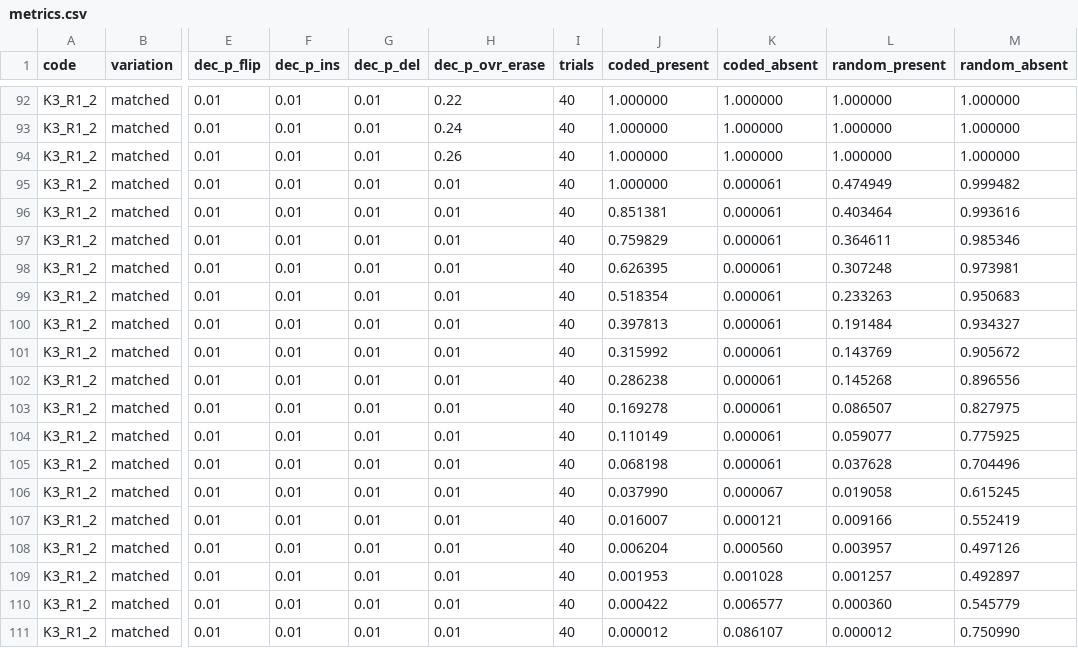
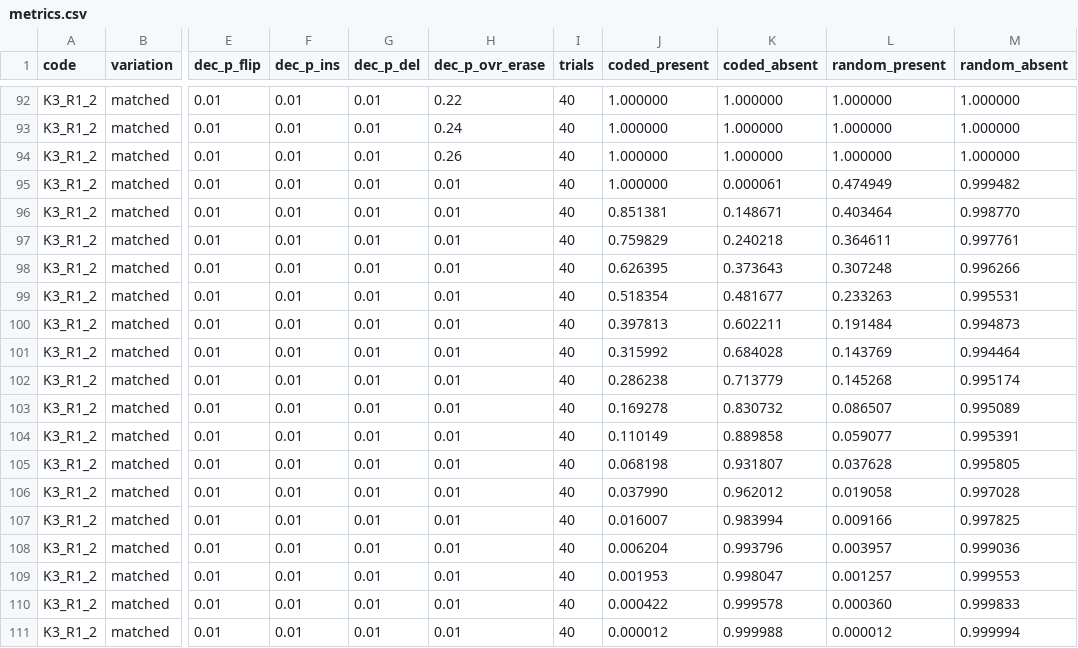
Before and after one commit to bnybor/drifty, a CSV file: metrics/detect_clean/tuned/metrics.csv, drawn as a sheet; only a part is shown, gaps mark what is left out; the diff covers the shown part only; the diff names each change by its address in the sheet, - before the commit and + after, or states it on an @@ line.

```diff
--- a/metrics/detect_clean/tuned/metrics.csv
+++ b/metrics/detect_clean/tuned/metrics.csv
-K96 (coded_absent): 0.000061
+K96 (coded_absent): 0.148671
-M96 (random_absent): 0.993616
+M96 (random_absent): 0.998770
-K97 (coded_absent): 0.000061
+K97 (coded_absent): 0.240218
-M97 (random_absent): 0.985346
+M97 (random_absent): 0.997761
-K98 (coded_absent): 0.000061
+K98 (coded_absent): 0.373643
-M98 (random_absent): 0.973981
+M98 (random_absent): 0.996266
-K99 (coded_absent): 0.000061
+K99 (coded_absent): 0.481677
-M99 (random_absent): 0.950683
+M99 (random_absent): 0.995531
-K100 (coded_absent): 0.000061
+K100 (coded_absent): 0.602211
-M100 (random_absent): 0.934327
+M100 (random_absent): 0.994873
-K101 (coded_absent): 0.000061
+K101 (coded_absent): 0.684028
-M101 (random_absent): 0.905672
+M101 (random_absent): 0.994464
-K102 (coded_absent): 0.000061
+K102 (coded_absent): 0.713779
-M102 (random_absent): 0.896556
+M102 (random_absent): 0.995174
-K103 (coded_absent): 0.000061
+K103 (coded_absent): 0.830732
-M103 (random_absent): 0.827975
+M103 (random_absent): 0.995089
-K104 (coded_absent): 0.000061
+K104 (coded_absent): 0.889858
-M104 (random_absent): 0.775925
+M104 (random_absent): 0.995391
-K105 (coded_absent): 0.000061
+K105 (coded_absent): 0.931807
-M105 (random_absent): 0.704496
+M105 (random_absent): 0.995805
-K106 (coded_absent): 0.000067
+K106 (coded_absent): 0.962012
-M106 (random_absent): 0.615245
+M106 (random_absent): 0.997028
-K107 (coded_absent): 0.000121
+K107 (coded_absent): 0.983994
-M107 (random_absent): 0.552419
+M107 (random_absent): 0.997825
-K108 (coded_absent): 0.000560
+K108 (coded_absent): 0.993796
-M108 (random_absent): 0.497126
+M108 (random_absent): 0.999036
-K109 (coded_absent): 0.001028
+K109 (coded_absent): 0.998047
-M109 (random_absent): 0.492897
+M109 (random_absent): 0.999553
-K110 (coded_absent): 0.006577
+K110 (coded_absent): 0.999578
-M110 (random_absent): 0.545779
+M110 (random_absent): 0.999833
-K111 (coded_absent): 0.086107
+K111 (coded_absent): 0.999988
-M111 (random_absent): 0.750990
+M111 (random_absent): 0.999994
```
Also changed, not shown: 112 edited cells elsewhere in this file, metrics/detect_clean/untuned/metrics.csv, metrics/detect_noisy/tuned/metrics.csv, 19 other files.
